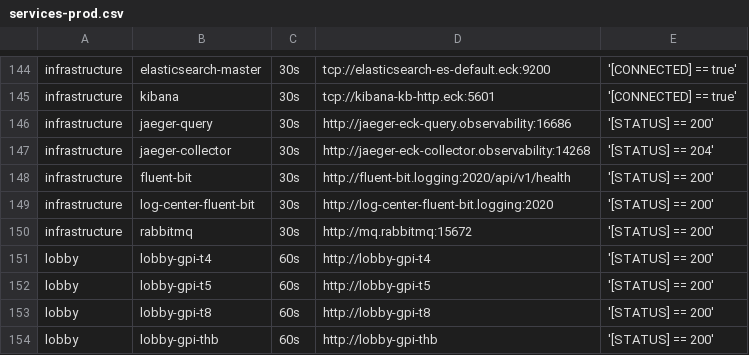
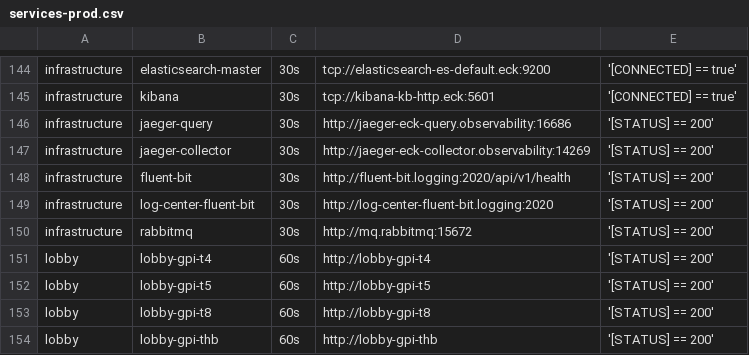
Before and after one commit to starixvn/tgs_rayprosoft_tgs.healthchecks.gatus, a CSV file: services/services-prod.csv, drawn as a sheet; only a part is shown, gaps mark what is left out.

Commit message:
fix

```diff
--- a/services/services-prod.csv
+++ b/services/services-prod.csv
@@ -146,3 +146,3 @@ infrastructure,kibana,30s,tcp://kibana-kb-http.eck:5601,'[CONNECTED] == true'
 infrastructure,jaeger-query,30s,http://jaeger-eck-query.observability:16686,'[STATUS] == 200'
-infrastructure,jaeger-collector,30s,http://jaeger-eck-collector.observability:14268,'[STATUS] == 204'
+infrastructure,jaeger-collector,30s,http://jaeger-eck-collector.observability:14269,'[STATUS] == 200'
 infrastructure,fluent-bit,30s,http://fluent-bit.logging:2020/api/v1/health,'[STATUS] == 200'
```
